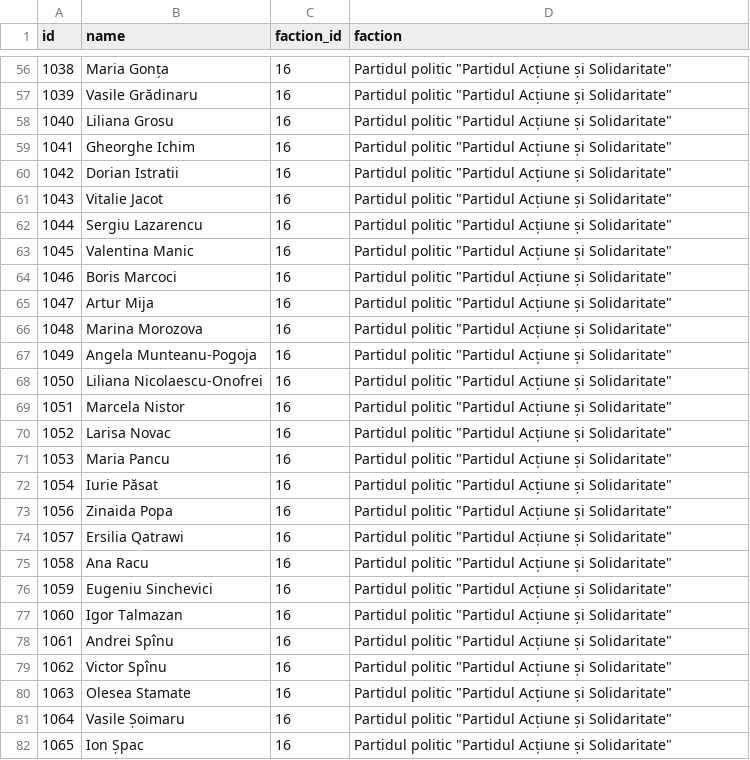
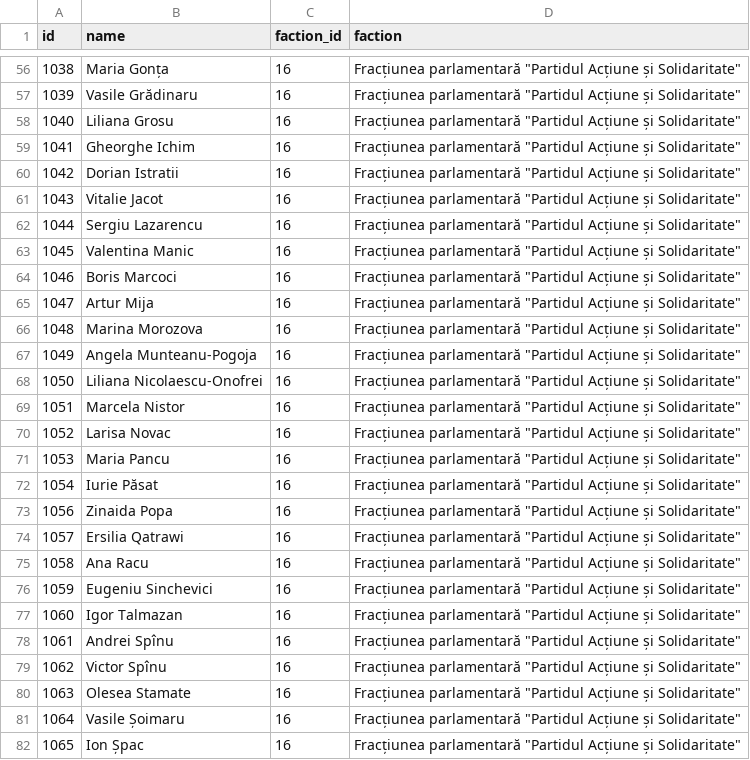
Before and after one commit to every-politician-scrapers/moldova-parliament, a CSV file: data/official.csv, drawn as a sheet; only a part is shown, gaps mark what is left out; the diff covers the shown part only.

```diff
--- a/data/official.csv
+++ b/data/official.csv
@@ -56,27 +56,27 @@ id,name,faction_id,faction
-1038,Maria Gonța,16,"Partidul politic ""Partidul Acțiune și Solidaritate"""
-1039,Vasile Grădinaru,16,"Partidul politic ""Partidul Acțiune și Solidaritate"""
-1040,Liliana Grosu,16,"Partidul politic ""Partidul Acțiune și Solidaritate"""
-1041,Gheorghe Ichim,16,"Partidul politic ""Partidul Acțiune și Solidaritate"""
-1042,Dorian Istratii,16,"Partidul politic ""Partidul Acțiune și Solidaritate"""
-1043,Vitalie Jacot,16,"Partidul politic ""Partidul Acțiune și Solidaritate"""
-1044,Sergiu Lazarencu,16,"Partidul politic ""Partidul Acțiune și Solidaritate"""
-1045,Valentina Manic,16,"Partidul politic ""Partidul Acțiune și Solidaritate"""
-1046,Boris Marcoci,16,"Partidul politic ""Partidul Acțiune și Solidaritate"""
-1047,Artur Mija,16,"Partidul politic ""Partidul Acțiune și Solidaritate"""
-1048,Marina Morozova,16,"Partidul politic ""Partidul Acțiune și Solidaritate"""
-1049,Angela Munteanu-Pogoja,16,"Partidul politic ""Partidul Acțiune și Solidaritate"""
-1050,Liliana Nicolaescu-Onofrei,16,"Partidul politic ""Partidul Acțiune și Solidaritate"""
-1051,Marcela Nistor,16,"Partidul politic ""Partidul Acțiune și Solidaritate"""
-1052,Larisa Novac,16,"Partidul politic ""Partidul Acțiune și Solidaritate"""
-1053,Maria Pancu,16,"Partidul politic ""Partidul Acțiune și Solidaritate"""
-1054,Iurie Păsat,16,"Partidul politic ""Partidul Acțiune și Solidaritate"""
-1056,Zinaida Popa,16,"Partidul politic ""Partidul Acțiune și Solidaritate"""
-1057,Ersilia Qatrawi,16,"Partidul politic ""Partidul Acțiune și Solidaritate"""
-1058,Ana Racu,16,"Partidul politic ""Partidul Acțiune și Solidaritate"""
-1059,Eugeniu Sinchevici,16,"Partidul politic ""Partidul Acțiune și Solidaritate"""
-1060,Igor Talmazan,16,"Partidul politic ""Partidul Acțiune și Solidaritate"""
-1061,Andrei Spînu,16,"Partidul politic ""Partidul Acțiune și Solidaritate"""
-1062,Victor Spînu,16,"Partidul politic ""Partidul Acțiune și Solidaritate"""
-1063,Olesea Stamate,16,"Partidul politic ""Partidul Acțiune și Solidaritate"""
-1064,Vasile Șoimaru,16,"Partidul politic ""Partidul Acțiune și Solidaritate"""
-1065,Ion Șpac,16,"Partidul politic ""Partidul Acțiune și Solidaritate"""
+1038,Maria Gonța,16,"Fracțiunea parlamentară ""Partidul Acțiune și Solidaritate"""
+1039,Vasile Grădinaru,16,"Fracțiunea parlamentară ""Partidul Acțiune și Solidaritate"""
+1040,Liliana Grosu,16,"Fracțiunea parlamentară ""Partidul Acțiune și Solidaritate"""
+1041,Gheorghe Ichim,16,"Fracțiunea parlamentară ""Partidul Acțiune și Solidaritate"""
+1042,Dorian Istratii,16,"Fracțiunea parlamentară ""Partidul Acțiune și Solidaritate"""
+1043,Vitalie Jacot,16,"Fracțiunea parlamentară ""Partidul Acțiune și Solidaritate"""
+1044,Sergiu Lazarencu,16,"Fracțiunea parlamentară ""Partidul Acțiune și Solidaritate"""
+1045,Valentina Manic,16,"Fracțiunea parlamentară ""Partidul Acțiune și Solidaritate"""
+1046,Boris Marcoci,16,"Fracțiunea parlamentară ""Partidul Acțiune și Solidaritate"""
+1047,Artur Mija,16,"Fracțiunea parlamentară ""Partidul Acțiune și Solidaritate"""
+1048,Marina Morozova,16,"Fracțiunea parlamentară ""Partidul Acțiune și Solidaritate"""
+1049,Angela Munteanu-Pogoja,16,"Fracțiunea parlamentară ""Partidul Acțiune și Solidaritate"""
+1050,Liliana Nicolaescu-Onofrei,16,"Fracțiunea parlamentară ""Partidul Acțiune și Solidaritate"""
+1051,Marcela Nistor,16,"Fracțiunea parlamentară ""Partidul Acțiune și Solidaritate"""
+1052,Larisa Novac,16,"Fracțiunea parlamentară ""Partidul Acțiune și Solidaritate"""
+1053,Maria Pancu,16,"Fracțiunea parlamentară ""Partidul Acțiune și Solidaritate"""
+1054,Iurie Păsat,16,"Fracțiunea parlamentară ""Partidul Acțiune și Solidaritate"""
+1056,Zinaida Popa,16,"Fracțiunea parlamentară ""Partidul Acțiune și Solidaritate"""
+1057,Ersilia Qatrawi,16,"Fracțiunea parlamentară ""Partidul Acțiune și Solidaritate"""
+1058,Ana Racu,16,"Fracțiunea parlamentară ""Partidul Acțiune și Solidaritate"""
+1059,Eugeniu Sinchevici,16,"Fracțiunea parlamentară ""Partidul Acțiune și Solidaritate"""
+1060,Igor Talmazan,16,"Fracțiunea parlamentară ""Partidul Acțiune și Solidaritate"""
+1061,Andrei Spînu,16,"Fracțiunea parlamentară ""Partidul Acțiune și Solidaritate"""
+1062,Victor Spînu,16,"Fracțiunea parlamentară ""Partidul Acțiune și Solidaritate"""
+1063,Olesea Stamate,16,"Fracțiunea parlamentară ""Partidul Acțiune și Solidaritate"""
+1064,Vasile Șoimaru,16,"Fracțiunea parlamentară ""Partidul Acțiune și Solidaritate"""
+1065,Ion Șpac,16,"Fracțiunea parlamentară ""Partidul Acțiune și Solidaritate"""
```
Also changed, not shown: 74 edited cells elsewhere in this file.
